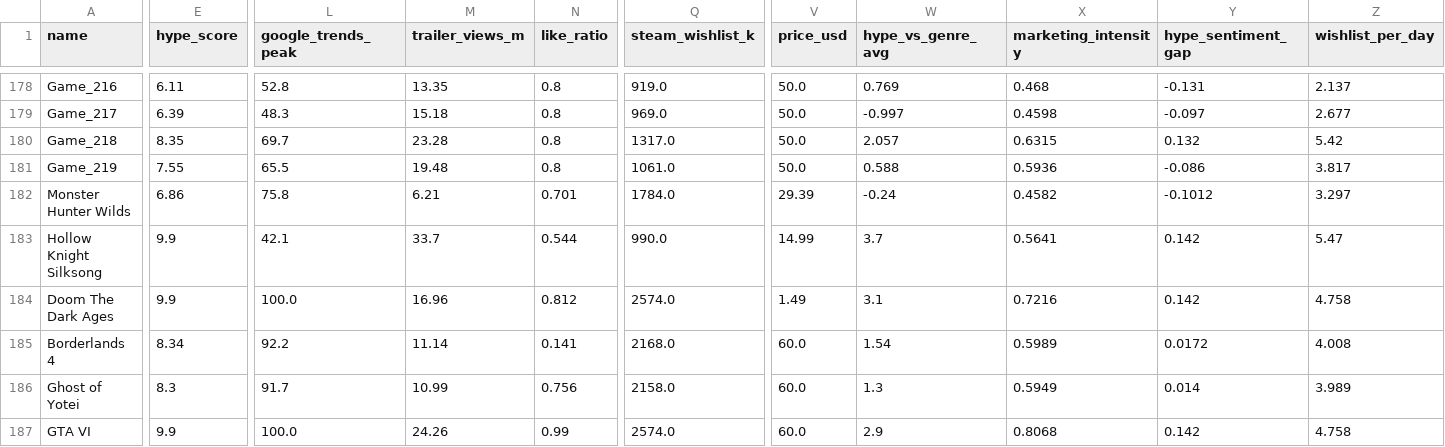
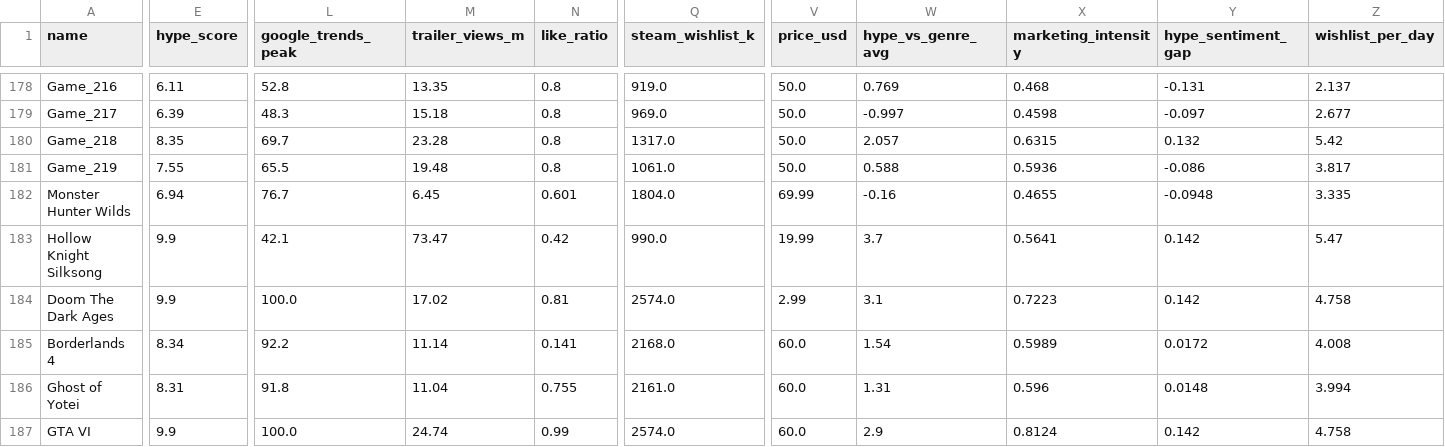
Before and after one commit to jechacod26-png/hype-vs-reality, a CSV file: data/games_engineered.csv, drawn as a sheet; only a part is shown, gaps mark what is left out; the diff covers the shown part only; the diff names each change by its address in the sheet, - before the commit and + after, or states it on an @@ line.

```diff
--- a/data/games_engineered.csv
+++ b/data/games_engineered.csv
-E182 (hype_score): 6.86
+E182 (hype_score): 6.94
-L182 (google_trends_peak): 75.8
+L182 (google_trends_peak): 76.7
-M182 (trailer_views_m): 6.21
+M182 (trailer_views_m): 6.45
-N182 (like_ratio): 0.701
+N182 (like_ratio): 0.601
-Q182 (steam_wishlist_k): 1784.0
+Q182 (steam_wishlist_k): 1804.0
-V182 (price_usd): 29.39
+V182 (price_usd): 69.99
-W182 (hype_vs_genre_avg): -0.24
+W182 (hype_vs_genre_avg): -0.16
-X182 (marketing_intensity): 0.4582
+X182 (marketing_intensity): 0.4655
-Y182 (hype_sentiment_gap): -0.1012
+Y182 (hype_sentiment_gap): -0.0948
-Z182 (wishlist_per_day): 3.297
+Z182 (wishlist_per_day): 3.335
-M183 (trailer_views_m): 33.7
+M183 (trailer_views_m): 73.47
-N183 (like_ratio): 0.544
+N183 (like_ratio): 0.42
-V183 (price_usd): 14.99
+V183 (price_usd): 19.99
-M184 (trailer_views_m): 16.96
+M184 (trailer_views_m): 17.02
-N184 (like_ratio): 0.812
+N184 (like_ratio): 0.81
-V184 (price_usd): 1.49
+V184 (price_usd): 2.99
-X184 (marketing_intensity): 0.7216
+X184 (marketing_intensity): 0.7223
-E186 (hype_score): 8.3
+E186 (hype_score): 8.31
-L186 (google_trends_peak): 91.7
+L186 (google_trends_peak): 91.8
-M186 (trailer_views_m): 10.99
+M186 (trailer_views_m): 11.04
-N186 (like_ratio): 0.756
+N186 (like_ratio): 0.755
-Q186 (steam_wishlist_k): 2158.0
+Q186 (steam_wishlist_k): 2161.0
-W186 (hype_vs_genre_avg): 1.3
+W186 (hype_vs_genre_avg): 1.31
-X186 (marketing_intensity): 0.5949
+X186 (marketing_intensity): 0.596
-Y186 (hype_sentiment_gap): 0.014
+Y186 (hype_sentiment_gap): 0.0148
-Z186 (wishlist_per_day): 3.989
+Z186 (wishlist_per_day): 3.994
-M187 (trailer_views_m): 24.26
+M187 (trailer_views_m): 24.74
-X187 (marketing_intensity): 0.8068
+X187 (marketing_intensity): 0.8124
```
Also changed, not shown: 52 edited cells elsewhere in this file, streamlit_app/data/games_engineered.csv, 4 other files.
